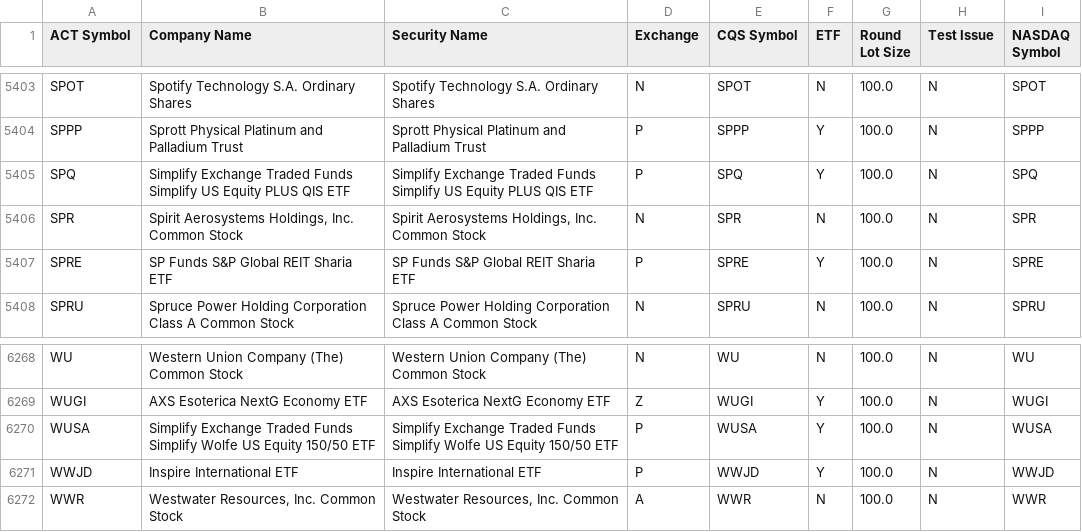
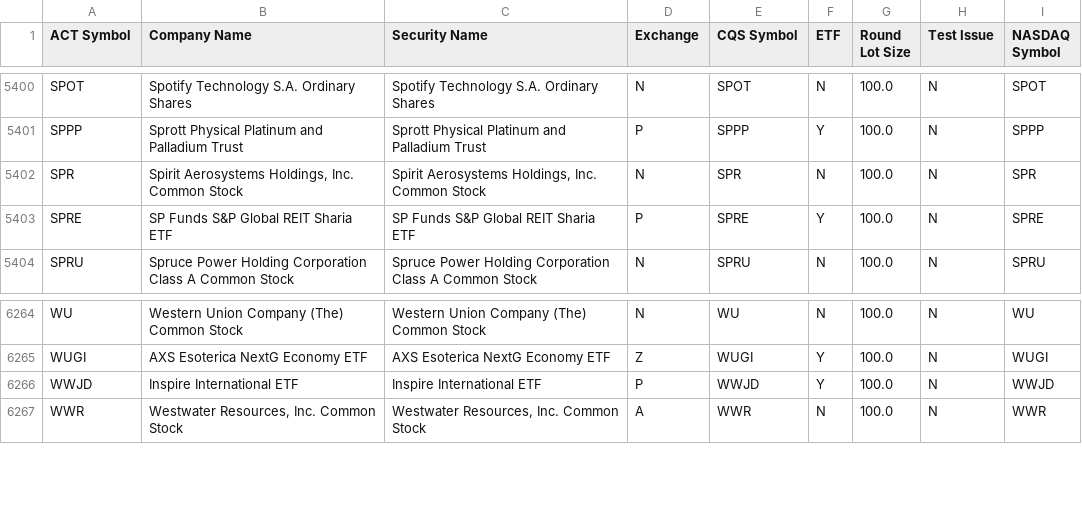
Before and after one commit to datasets/nyse-other-listings, a CSV file: data/other-listed.csv, drawn as a sheet; only a part is shown, gaps mark what is left out; removed rows and columns are numbered as before the commit, all else as after; the diff covers the shown part only; the diff names each change by its address in the sheet, - before the commit and + after, or states it on an @@ line.

```diff
--- a/data/other-listed.csv
+++ b/data/other-listed.csv
-row 5405: SPQ | Simplify Exchange Traded Funds Simplify US Equity PLUS QIS ETF | Simplify Exchange Traded Funds Simplify US Equity PLUS QIS ETF | P | SPQ | Y | 100.0 | N | SPQ
-row 6270: WUSA | Simplify Exchange Traded Funds Simplify Wolfe US Equity 150/50 ETF | Simplify Exchange Traded Funds Simplify Wolfe US Equity 150/50 ETF | P | WUSA | Y | 100.0 | N | WUSA
```
Also changed, not shown: 1 added row and 4 removed rows elsewhere in this file, data/nyse-listed.csv.
